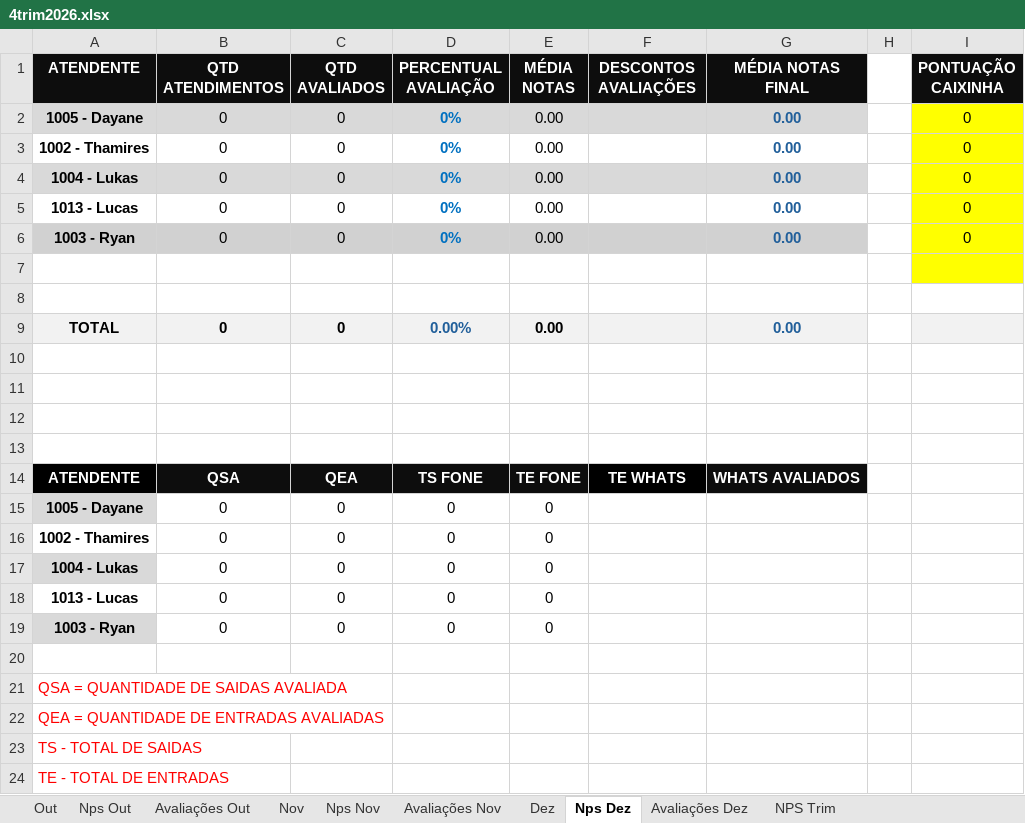
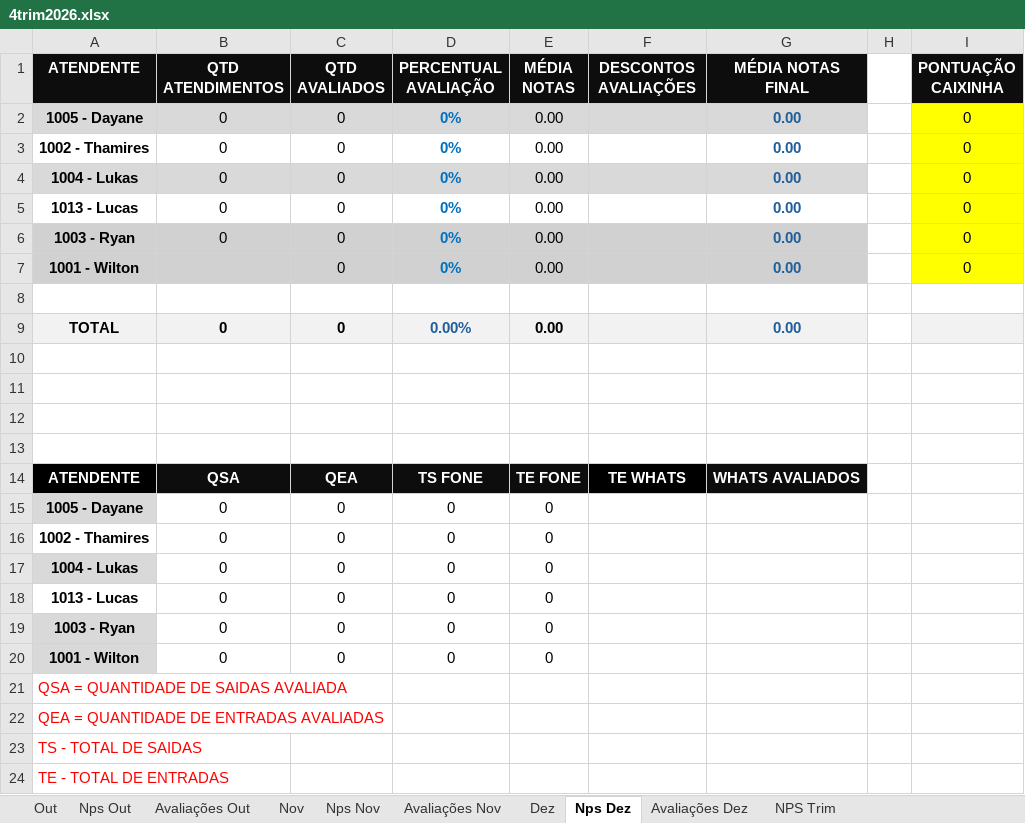
Before and after one commit to EdersonPower/Indicadores-Suporte-Power, an Excel workbook: data/2026/4trim2026.xlsx, sheet Nps Dez, drawn as a sheet; values as stored, in another font and other column widths than the file's, no borders; the diff names each change by its address in the sheet, - before the commit and + after, or states it on an @@ line.

```diff
--- a/data/2026/4trim2026.xlsx (sheet Nps Dez)
+++ b/data/2026/4trim2026.xlsx (sheet Nps Dez)
-row 7: (empty)
+row 7: 1001 - Wilton |  | 0 | 0% | 0.00 |  | 0.00 |  | 0
-A7:G7 fill: none
+A7:G7 fill: #D1D1D1
-row 20: (empty)
+row 20: 1001 - Wilton | 0 | 0 | 0 | 0
-A20 fill: none
+A20 fill: #D9D9D9
```
Also changed, not shown: sheet NPS Trim, sheet Nps Nov, formulas that keep their value, 2 other files.
